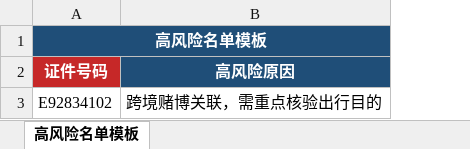
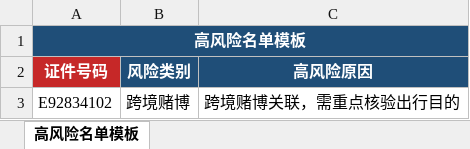
Before and after one commit to 405core/ipra, an Excel workbook: apps/backend/internal/profile/templates/ipra-high-risk-watchlist-template.xlsx, sheet 高风险名单模板, drawn as a sheet; values as stored, in another font and other column widths than the file's, no borders; the diff names each change by its address in the sheet, - before the commit and + after, or states it on an @@ line.

```diff
--- a/apps/backend/internal/profile/templates/ipra-high-risk-watchlist-template.xlsx (sheet 高风险名单模板)
+++ b/apps/backend/internal/profile/templates/ipra-high-risk-watchlist-template.xlsx (sheet 高风险名单模板)
+column B (风险类别), row 3: 跨境赌博
```
Also changed, not shown: apps/backend/internal/profile/templates/ipra-passenger-profile-template.xlsx, 7 other files.
